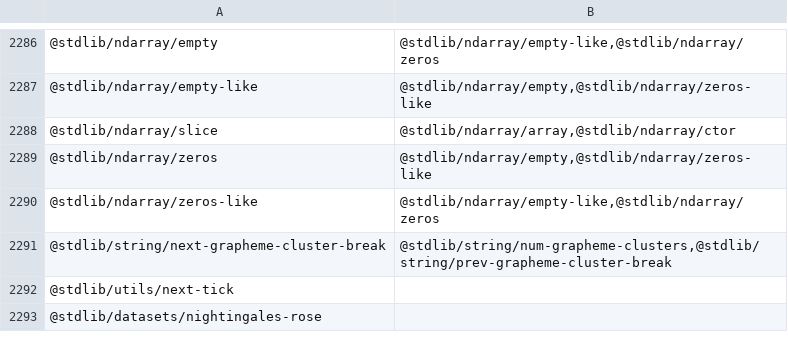
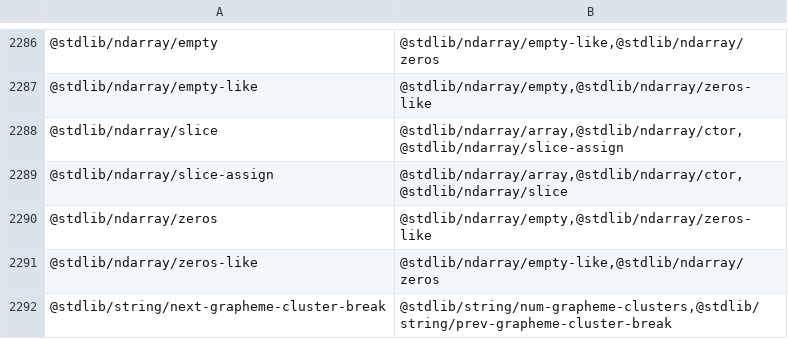
Before and after one commit to stdlib-js/namespace, a CSV file: pkg2related/data/data.csv, drawn as a sheet; only a part is shown, gaps mark what is left out; the shorter side is filled out with more unchanged rows.

```diff
--- a/pkg2related/data/data.csv
+++ b/pkg2related/data/data.csv
@@ -2287,3 +2287,4 @@
 "@stdlib/ndarray/empty-like","@stdlib/ndarray/empty,@stdlib/ndarray/zeros-like"
-"@stdlib/ndarray/slice","@stdlib/ndarray/array,@stdlib/ndarray/ctor"
+"@stdlib/ndarray/slice","@stdlib/ndarray/array,@stdlib/ndarray/ctor,@stdlib/ndarray/slice-assign"
+"@stdlib/ndarray/slice-assign","@stdlib/ndarray/array,@stdlib/ndarray/ctor,@stdlib/ndarray/slice"
 "@stdlib/ndarray/zeros","@stdlib/ndarray/empty,@stdlib/ndarray/zeros-like"
```
Also changed, not shown: alias2pkg/data/data.csv, alias2related/data/data.csv, 16 other files.
